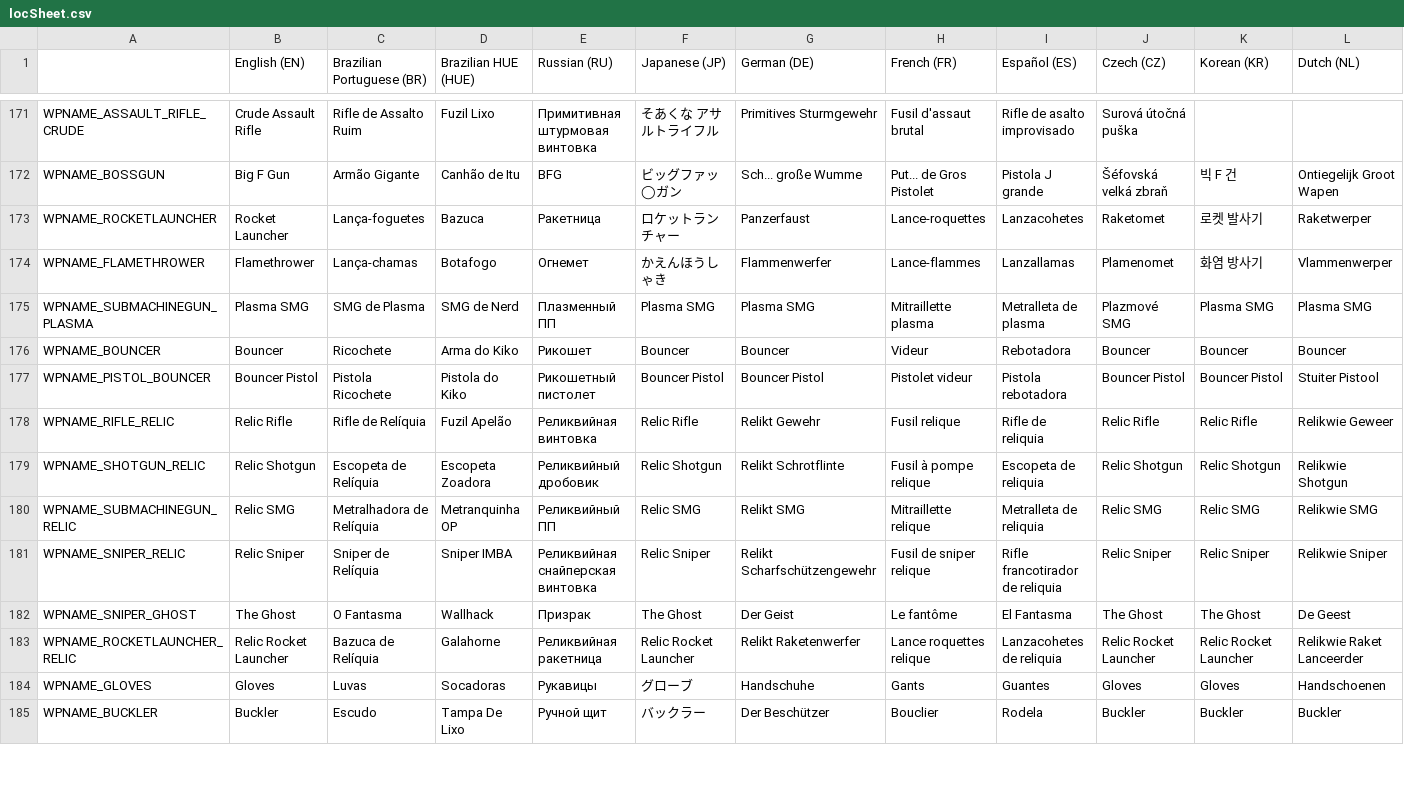
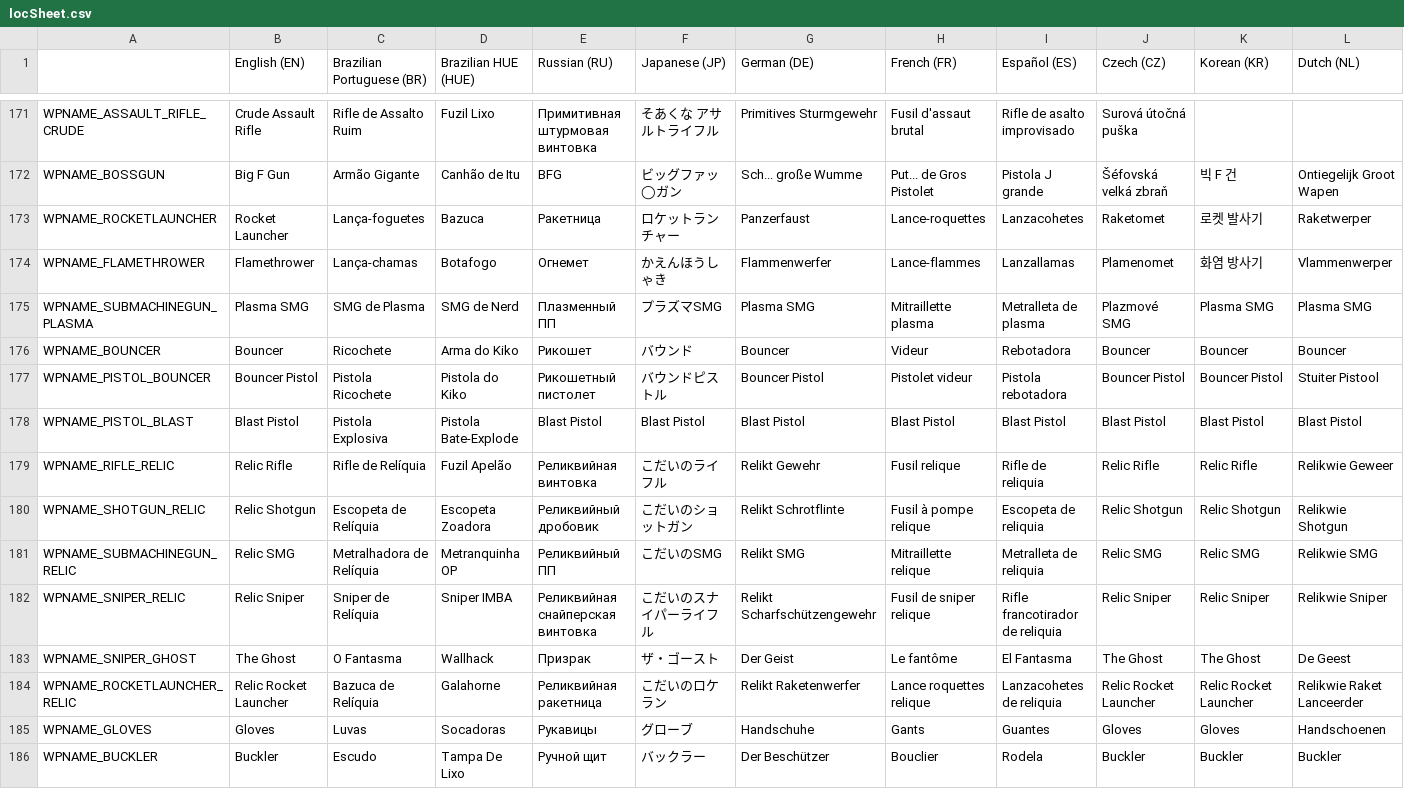
Before and after one commit to mventurelli/relichunterszero, a CSV file: RelicHuntersZero.gmx/datafiles/locSheet.csv, drawn as a sheet; only a part is shown, gaps mark what is left out; addresses are those after the commit; rows hold the shown columns only; the diff covers the shown part only; the diff names each change by its address in the sheet, - before the commit and + after, or states it on an @@ line.

Commit message:
Update 12
*Features*
Explosions now have damage number indicators
There is now a HUD indicator that Rider can throw grenades by spending health
New weapon available on Endless Mode: Blast Pistol!

*Gameplay*
Rider now gets 30% less Bounty
Reduced Rider's Dash Attack's Max Targets from 5 to 1

```diff
--- a/RelicHuntersZero.gmx/datafiles/locSheet.csv
+++ b/RelicHuntersZero.gmx/datafiles/locSheet.csv
-F175 (Japanese (JP)): Plasma SMG
+F175 (Japanese (JP)): プラズマSMG
-F176 (Japanese (JP)): Bouncer
+F176 (Japanese (JP)): バウンド
-F177 (Japanese (JP)): Bouncer Pistol
+F177 (Japanese (JP)): バウンドピストル
+row 178: WPNAME_PISTOL_BLAST | Blast Pistol | Pistola Explosiva | Pistola Bate-Explode | Blast Pistol | Blast Pistol | Blast Pistol | Blast Pistol | Blast Pistol | Blast Pistol | Blast Pistol | Blast Pistol
-F179 (Japanese (JP)): Relic Rifle
+F179 (Japanese (JP)): こだいのライフル
-F180 (Japanese (JP)): Relic Shotgun
+F180 (Japanese (JP)): こだいのショットガン
-F181 (Japanese (JP)): Relic SMG
+F181 (Japanese (JP)): こだいのSMG
-F182 (Japanese (JP)): Relic Sniper
+F182 (Japanese (JP)): こだいのスナイパーライフル
-F183 (Japanese (JP)): The Ghost
+F183 (Japanese (JP)): ザ・ゴースト
-F184 (Japanese (JP)): Relic Rocket Launcher
+F184 (Japanese (JP)): こだいのロケラン
```
Also changed, not shown: 58 edited cells elsewhere in this file, locSheet.csv, 19 other files.
